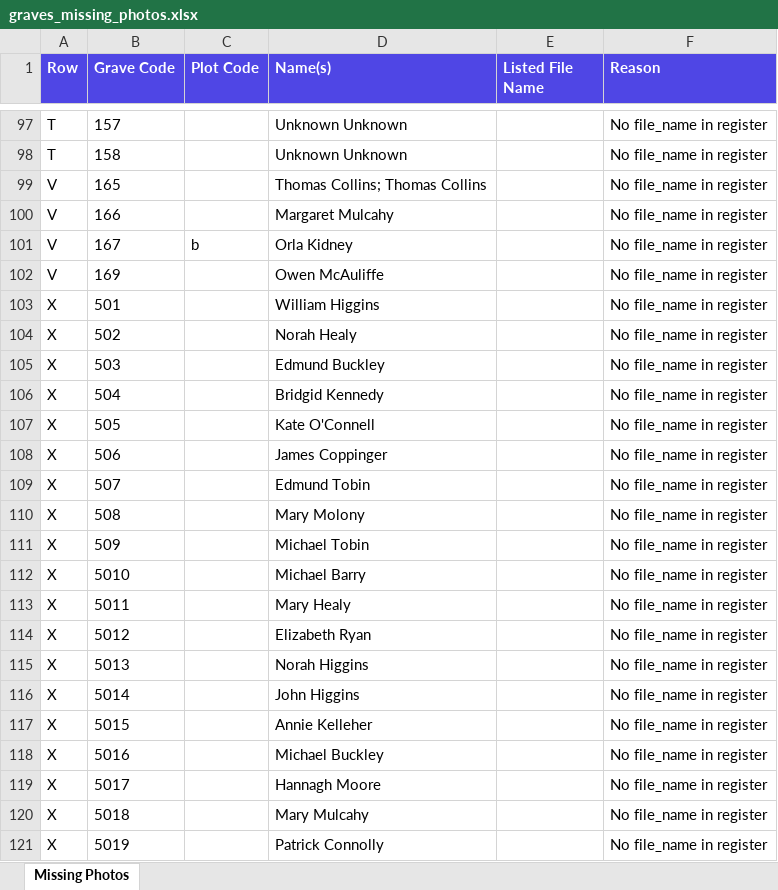
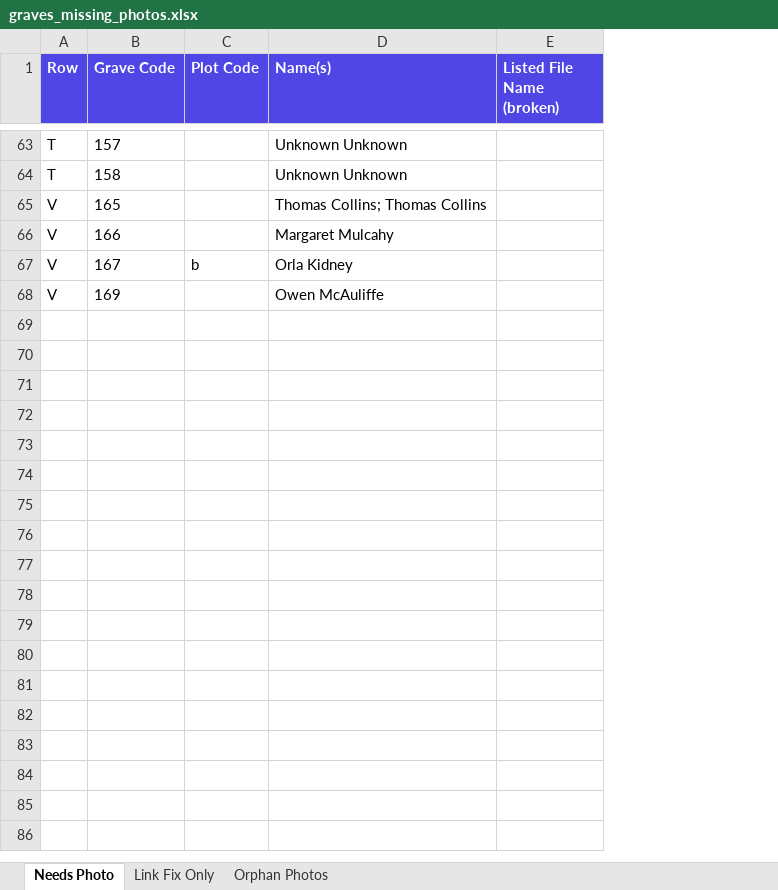
Before and after one commit to duinneacha/templecurraheen-website, an Excel workbook: assets/list/graves_missing_photos.xlsx, sheet Needs Photo, drawn as a sheet; only a part is shown, gaps mark what is left out; values as stored, in another font and other column widths than the file's, no borders; removed rows and columns are numbered as before the commit, all else as after; the diff covers the shown part only; the diff names each change by its address in the sheet, - before the commit and + after, or states it on an @@ line.

```diff
--- a/assets/list/graves_missing_photos.xlsx (sheet Needs Photo)
+++ b/assets/list/graves_missing_photos.xlsx (sheet Needs Photo)
-sheet tab: Missing Photos
+sheet tab: Needs Photo
+sheet tab: Link Fix Only
+sheet tab: Orphan Photos
-column F (Reason), rows 97-102: all No file_name in register
-E1: Listed File Name
+E1: Listed File Name (broken)
-row 103: X | 501 |  | William Higgins |  | No file_name in register
-row 104: X | 502 |  | Norah Healy |  | No file_name in register
-row 105: X | 503 |  | Edmund Buckley |  | No file_name in register
-row 106: X | 504 |  | Bridgid Kennedy |  | No file_name in register
-row 107: X | 505 |  | Kate O'Connell |  | No file_name in register
-row 108: X | 506 |  | James Coppinger |  | No file_name in register
-row 109: X | 507 |  | Edmund Tobin |  | No file_name in register
-row 110: X | 508 |  | Mary Molony |  | No file_name in register
-row 111: X | 509 |  | Michael Tobin |  | No file_name in register
-row 112: X | 5010 |  | Michael Barry |  | No file_name in register
-row 113: X | 5011 |  | Mary Healy |  | No file_name in register
-row 114: X | 5012 |  | Elizabeth Ryan |  | No file_name in register
-row 115: X | 5013 |  | Norah Higgins |  | No file_name in register
-row 116: X | 5014 |  | John Higgins |  | No file_name in register
-row 117: X | 5015 |  | Annie Kelleher |  | No file_name in register
-row 118: X | 5016 |  | Michael Buckley |  | No file_name in register
-row 119: X | 5017 |  | Hannagh Moore |  | No file_name in register
-row 120: X | 5018 |  | Mary Mulcahy |  | No file_name in register
-row 121: X | 5019 |  | Patrick Connolly |  | No file_name in register
```
Also changed, not shown: 216 removed rows and 4 moved rows elsewhere in this sheet, 2 other files.
